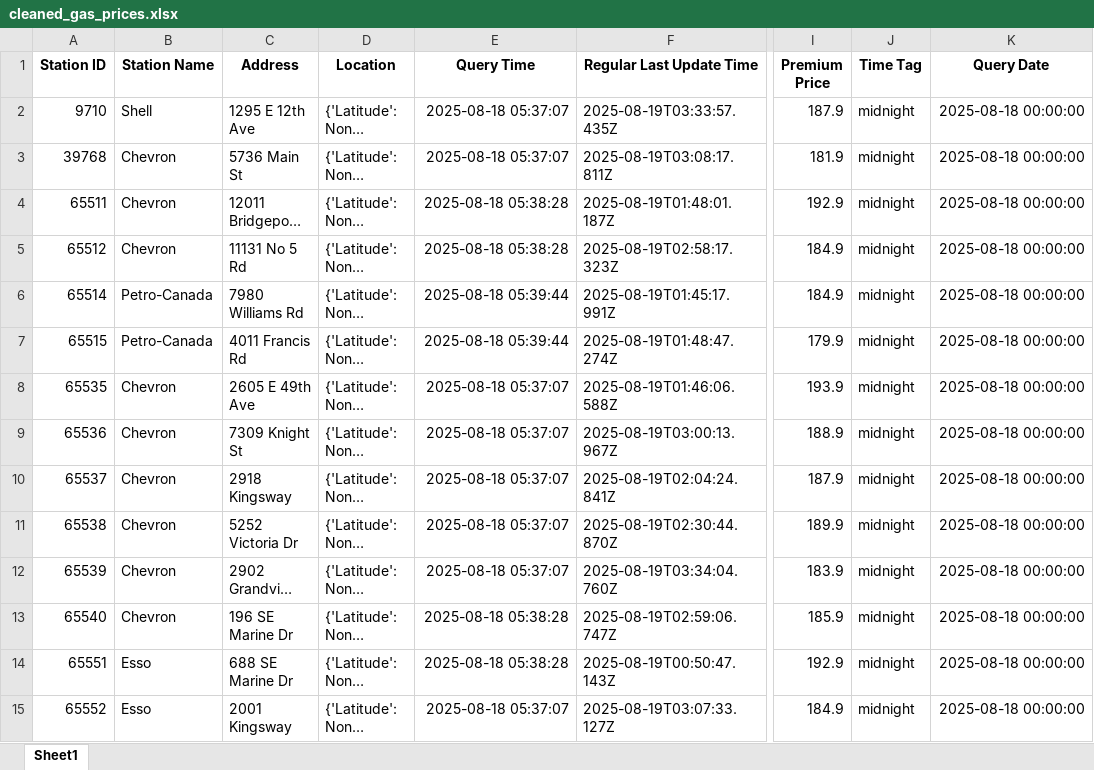
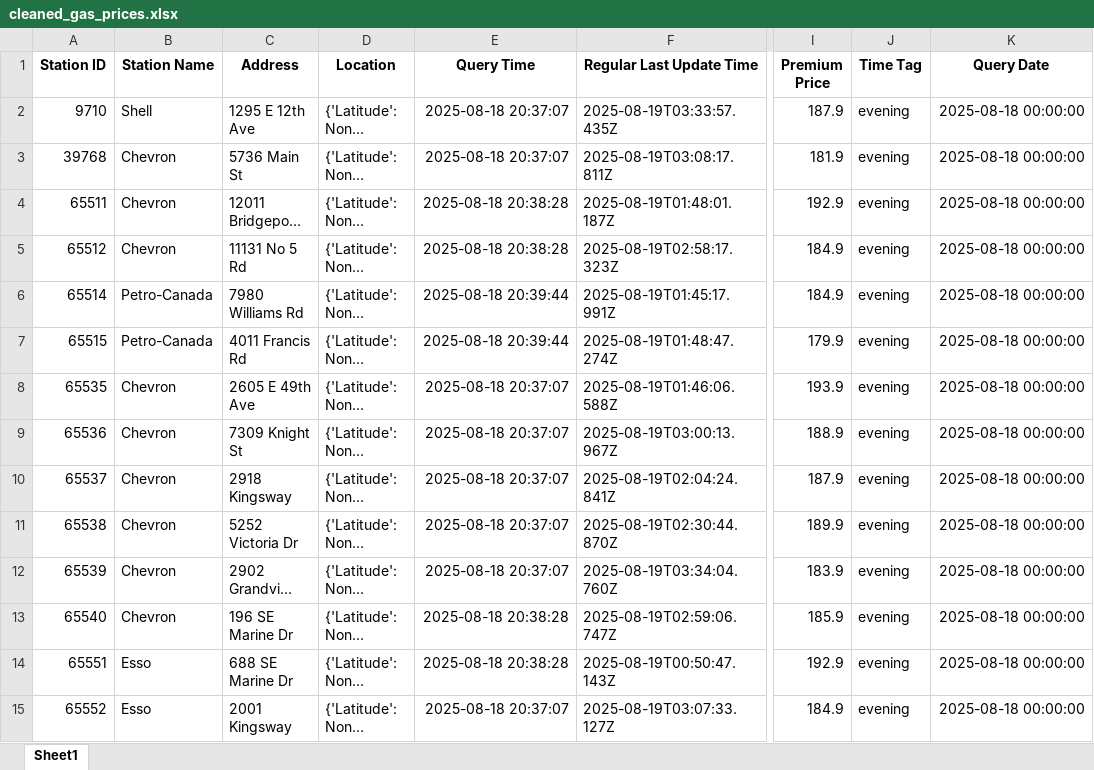
Before and after one commit to QAQ0701/GasPriceAnalysis, an Excel workbook: data/cleaned_gas_prices.xlsx, sheet Sheet1, drawn as a sheet; only a part is shown, gaps mark what is left out; long unchanged cells end in …; values as stored, in another font and other column widths than the file's, no borders; the diff covers the shown part only; the diff names each change by its address in the sheet, - before the commit and + after, or states it on an @@ line.

Commit message:
removed timezone adjustment to accomadate beijing time

```diff
--- a/data/cleaned_gas_prices.xlsx (sheet Sheet1)
+++ b/data/cleaned_gas_prices.xlsx (sheet Sheet1)
-E2:E3 (Query Time): 2025-08-18 05:37:07
+E2:E3 (Query Time): 2025-08-18 20:37:07
-J2:J15 (Time Tag): midnight
+J2:J15 (Time Tag): evening
-E4:E5 (Query Time): 2025-08-18 05:38:28
+E4:E5 (Query Time): 2025-08-18 20:38:28
-E6:E7 (Query Time): 2025-08-18 05:39:44
+E6:E7 (Query Time): 2025-08-18 20:39:44
-E8:E12 (Query Time): 2025-08-18 05:37:07
+E8:E12 (Query Time): 2025-08-18 20:37:07
-E13:E14 (Query Time): 2025-08-18 05:38:28
+E13:E14 (Query Time): 2025-08-18 20:38:28
-E15 (Query Time): 2025-08-18 05:37:07
+E15 (Query Time): 2025-08-18 20:37:07
```
Also changed, not shown: 61 edited cells elsewhere in this sheet, 1 other file.
